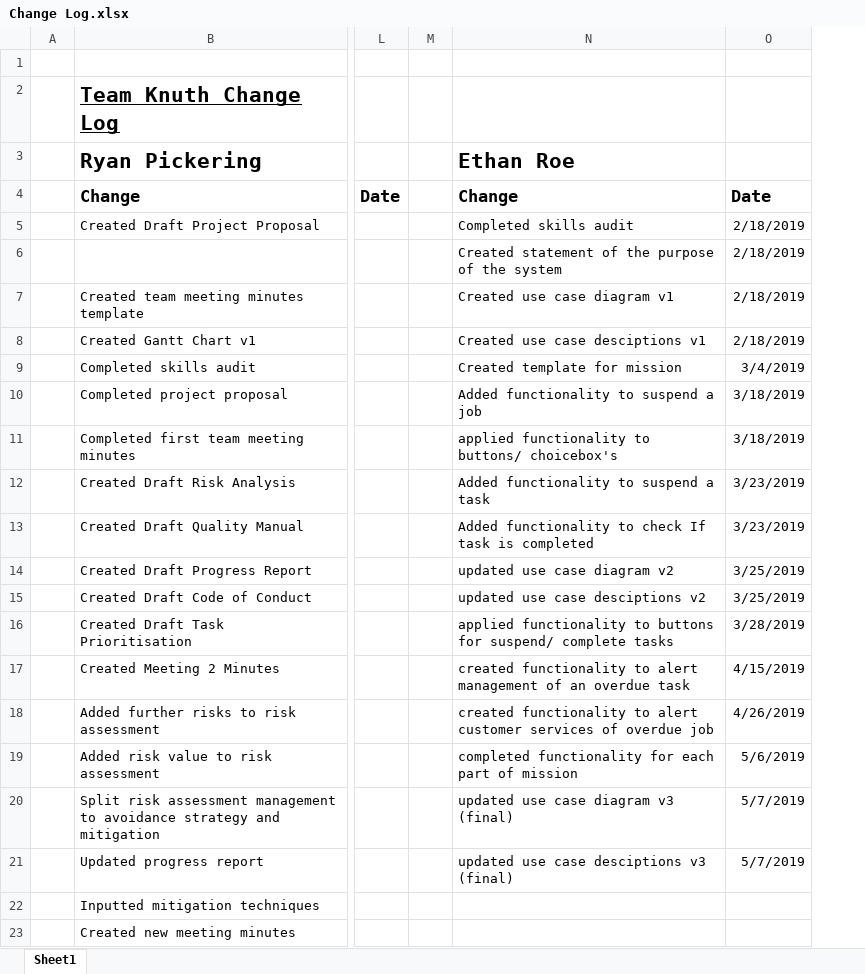
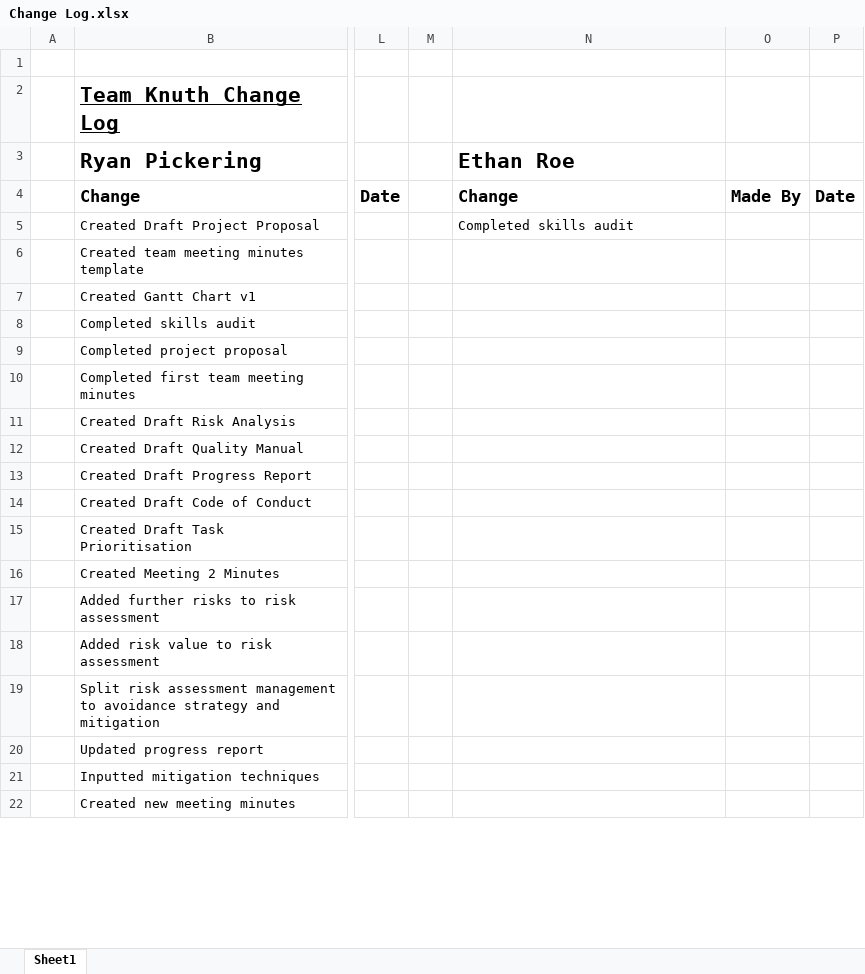
Before and after one commit to MatthewRandle/vultureservices, an Excel workbook: Change Log.xlsx, sheet Sheet1, drawn as a sheet; only a part is shown, gaps mark what is left out; values as stored, in another font and other column widths than the file's, no borders; removed rows and columns are numbered as before the commit, all else as after; rows hold the shown columns only; the diff names each change by its address in the sheet, - before the commit and + after, or states it on an @@ line.

Commit message:
Revert "change log"
This reverts commit 164ddb2a0fc9acdcdf24ee67616f32b1b7dd27f7.

```diff
--- a/Change Log.xlsx (sheet Sheet1)
+++ b/Change Log.xlsx (sheet Sheet1)
-column O, rows 4-5: Date | 2/18/2019; rows 7-21: 2/18/2019 | 2/18/2019 | 3/4/2019 | 3/18/2019 | 3/18/2019 | 3/23/2019 | 3/23/2019 | 3/25/2019 | 3/25/2019 | 3/28/2019 | 4/15/2019 | 4/26/2019 | 5/6/2019 | 5/7/2019 | 5/7/2019
+column O, row 4: Made By
+column P, row 4: Date
-row 6:  |  |  |  | Created statement of the purpose of the system | 2/18/2019
-N6: Created use case diagram v1
+N6: (empty)
-N7: Created use case desciptions v1
+N7: (empty)
-N8: Created template for mission
+N8: (empty)
-N9: Added functionality to suspend a job
+N9: (empty)
-N10: applied functionality to buttons/ choicebox's
+N10: (empty)
-N11: Added functionality to suspend a task
+N11: (empty)
-N12: Added functionality to check If task is completed
+N12: (empty)
-N13: updated use case diagram v2
+N13: (empty)
-N14: updated use case desciptions v2
+N14: (empty)
-N15: applied functionality to buttons for suspend/ complete tasks
+N15: (empty)
-N16: created functionality to alert management of an overdue task
+N16: (empty)
-N17: created functionality to alert customer services of overdue job
+N17: (empty)
-N18: completed functionality for each part of mission
+N18: (empty)
-N19: updated use case diagram v3 (final)
+N19: (empty)
-N20: updated use case desciptions v3 (final)
+N20: (empty)
```
